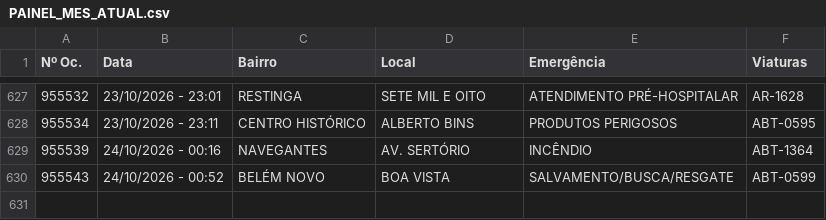
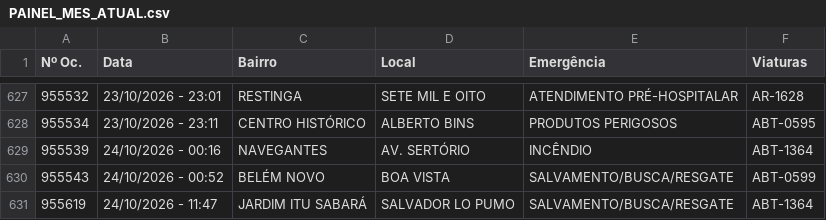
Before and after one commit to ciabm-1bbm/site, a CSV file: dados/PAINEL_MES_ATUAL.csv, drawn as a sheet; only a part is shown, gaps mark what is left out.

```diff
--- a/dados/PAINEL_MES_ATUAL.csv
+++ b/dados/PAINEL_MES_ATUAL.csv
@@ -630 +630,2 @@ Nº Oc.,Data,Bairro,Local,Emergência,Viaturas
 955543,24/10/2026 - 00:52,BELÉM NOVO,BOA VISTA,SALVAMENTO/BUSCA/RESGATE,ABT-0599
+955619,24/10/2026 - 11:47,JARDIM ITU SABARÁ,SALVADOR LO PUMO,SALVAMENTO/BUSCA/RESGATE,ABT-1364
```
